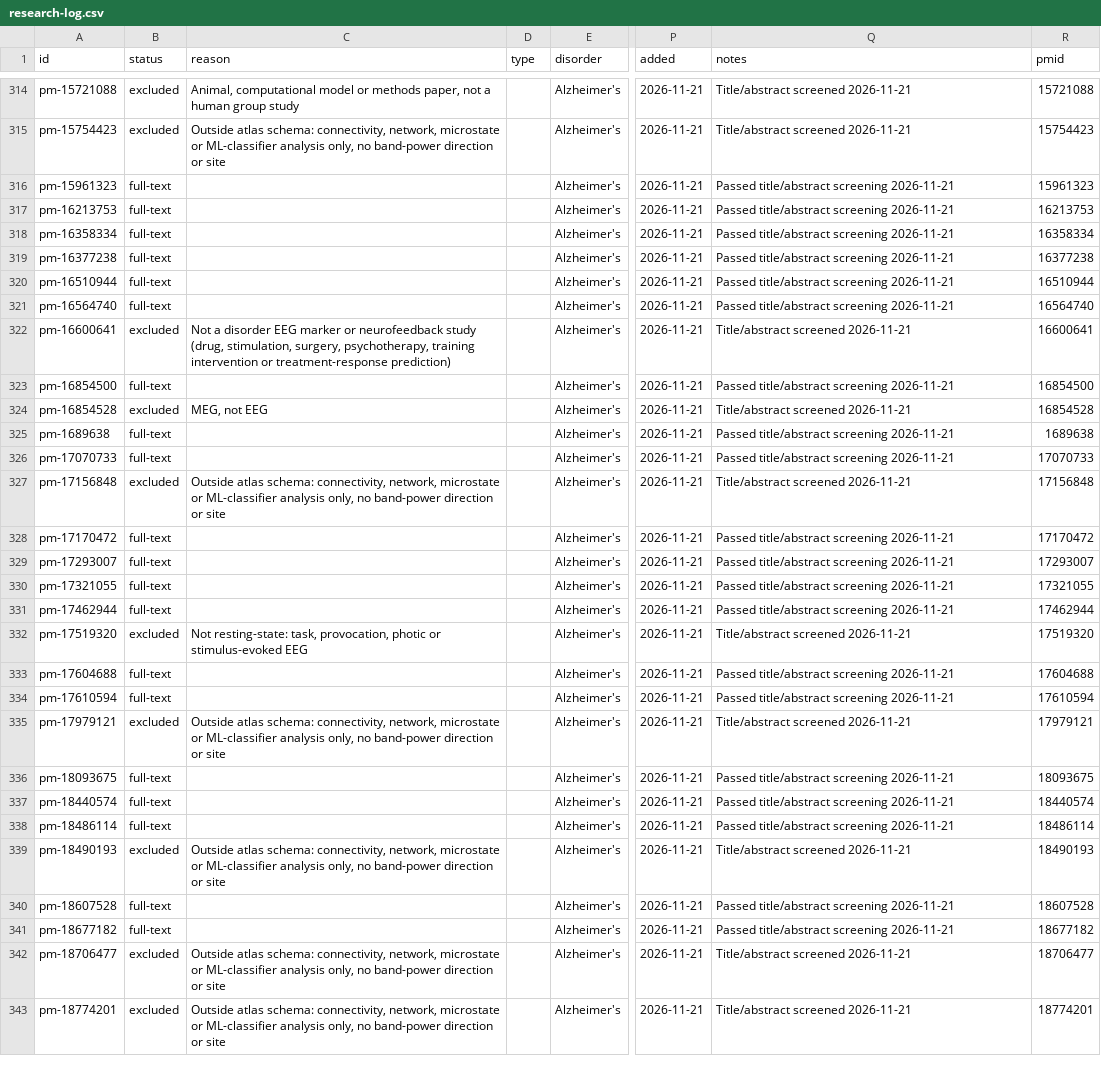
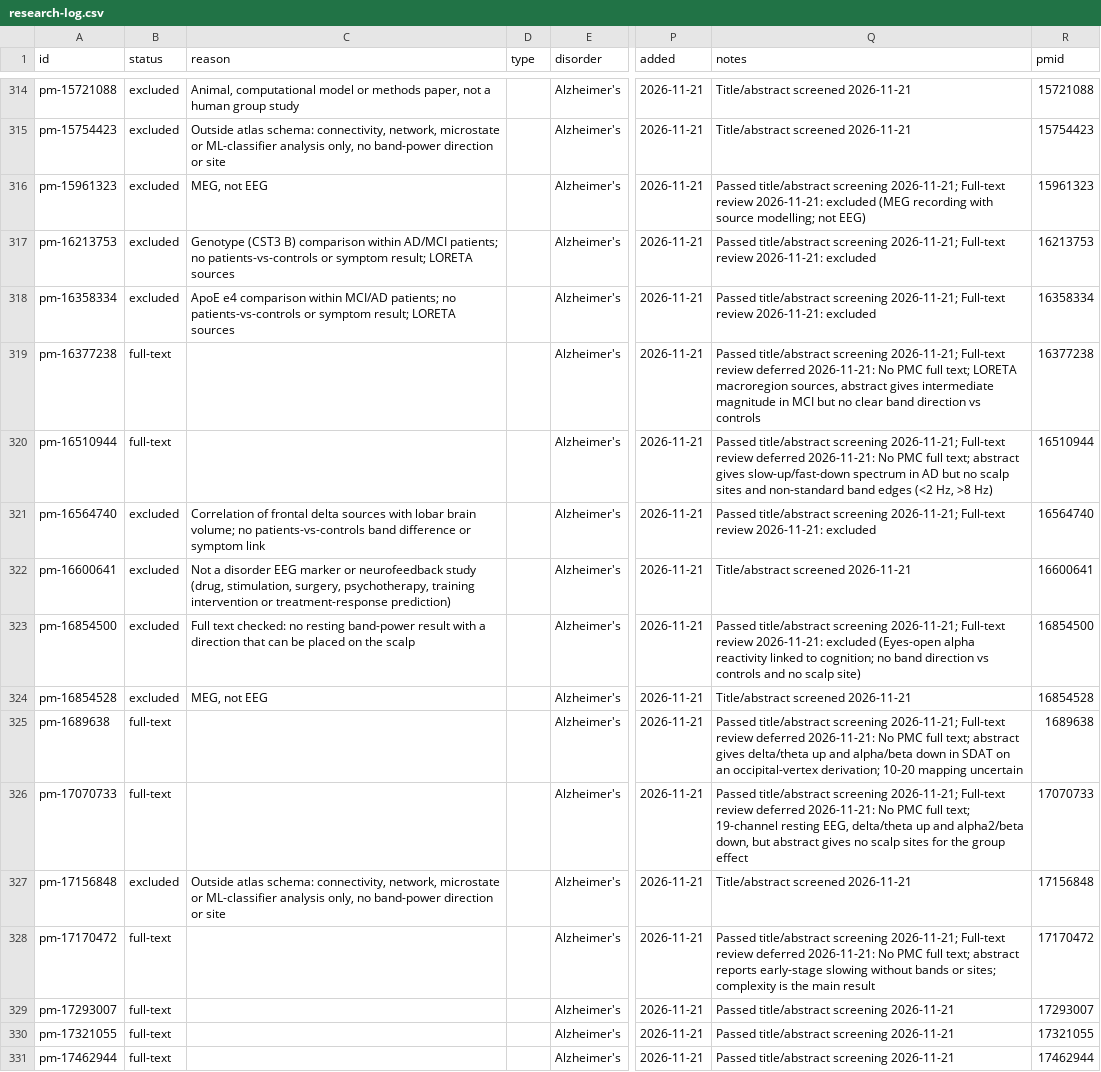
Before and after one commit to farrokh143/eeg-disorder-atlas, a CSV file: data/research-log.csv, drawn as a sheet; only a part is shown, gaps mark what is left out; the shorter side is filled out with more unchanged rows; the diff names each change by its address in the sheet, - before the commit and + after, or states it on an @@ line.

```diff
--- a/data/research-log.csv
+++ b/data/research-log.csv
-B316:B318 (status): full-text
+B316:B318 (status): excluded
-C316 (reason): (empty)
+C316 (reason): MEG, not EEG
-Q316 (notes): …title/abstract screening 2026-11-21
+Q316 (notes): …title/abstract screening 2026-11-21; Full-text review 2026-11-21: excluded (MEG recording with source modelling; not EEG)
-C317 (reason): (empty)
+C317 (reason): Genotype (CST3 B) comparison within AD/MCI patients; no patients-vs-controls or symptom result; LORETA sources
-Q317:Q318 (notes): …title/abstract screening 2026-11-21
+Q317:Q318 (notes): …title/abstract screening 2026-11-21; Full-text review 2026-11-21: excluded
-C318 (reason): (empty)
+C318 (reason): ApoE e4 comparison within MCI/AD patients; no patients-vs-controls or symptom result; LORETA sources
-Q319 (notes): …title/abstract screening 2026-11-21
+Q319 (notes): …title/abstract screening 2026-11-21; Full-text review deferred 2026-11-21: No PMC full text; LORETA macroregion sources, abstract gives intermediate magnitude in MCI but no clear band direction vs controls
-Q320 (notes): …title/abstract screening 2026-11-21
+Q320 (notes): …title/abstract screening 2026-11-21; Full-text review deferred 2026-11-21: No PMC full text; abstract gives slow-up/fast-down spectrum in AD but no scalp sites and non-standard band edges (<2 Hz, >8 Hz)
-B321 (status): full-text
+B321 (status): excluded
-C321 (reason): (empty)
+C321 (reason): Correlation of frontal delta sources with lobar brain volume; no patients-vs-controls band difference or symptom link
-Q321 (notes): …title/abstract screening 2026-11-21
+Q321 (notes): …title/abstract screening 2026-11-21; Full-text review 2026-11-21: excluded
-B323 (status): full-text
+B323 (status): excluded
-C323 (reason): (empty)
+C323 (reason): Full text checked: no resting band-power result with a direction that can be placed on the scalp
-Q323 (notes): …title/abstract screening 2026-11-21
+Q323 (notes): …title/abstract screening 2026-11-21; Full-text review 2026-11-21: excluded (Eyes-open alpha reactivity linked to cognition; no band direction vs controls and no scalp site)
-Q325 (notes): …title/abstract screening 2026-11-21
+Q325 (notes): …title/abstract screening 2026-11-21; Full-text review deferred 2026-11-21: No PMC full text; abstract gives delta/theta up and alpha/beta down in SDAT on an occipital-vertex derivation; 10-20 mapping uncertain
-Q326 (notes): …title/abstract screening 2026-11-21
+Q326 (notes): …title/abstract screening 2026-11-21; Full-text review deferred 2026-11-21: No PMC full text; 19-channel resting EEG, delta/theta up and alpha2/beta down, but abstract gives no scalp sites for the group effect
-Q328 (notes): …title/abstract screening 2026-11-21
+Q328 (notes): …title/abstract screening 2026-11-21; Full-text review deferred 2026-11-21: No PMC full text; abstract reports early-stage slowing without bands or sites; complexity is the main result
```
Also changed, not shown: 1 other file.
